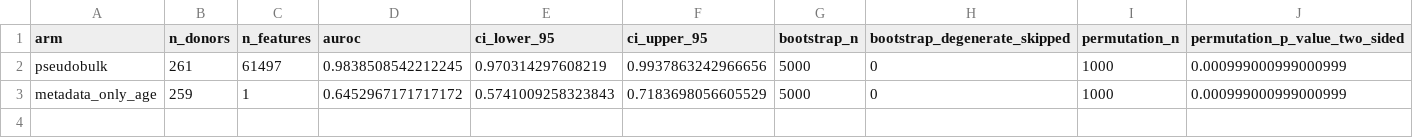
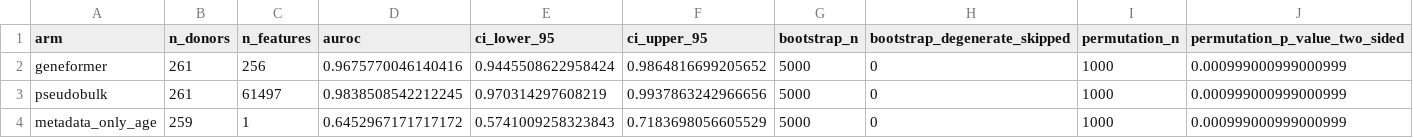
Before and after one commit to mohamad679/lupus-singlecell-foundation, a CSV file: results/l2_dev_sle_vs_healthy.csv, drawn as a sheet; only a part is shown; rows hold the shown columns only; the diff names each change by its address in the sheet, - before the commit and + after, or states it on an @@ line.

```diff
--- a/results/l2_dev_sle_vs_healthy.csv
+++ b/results/l2_dev_sle_vs_healthy.csv
+row 2: geneformer | 261 | 256 | 0.9675770046140416 | 0.9445508622958424 | 0.9864816699205652 | 5000 | 0 | 1000 | 0.000999000999000999
```
Also changed, not shown: 2 other files.
